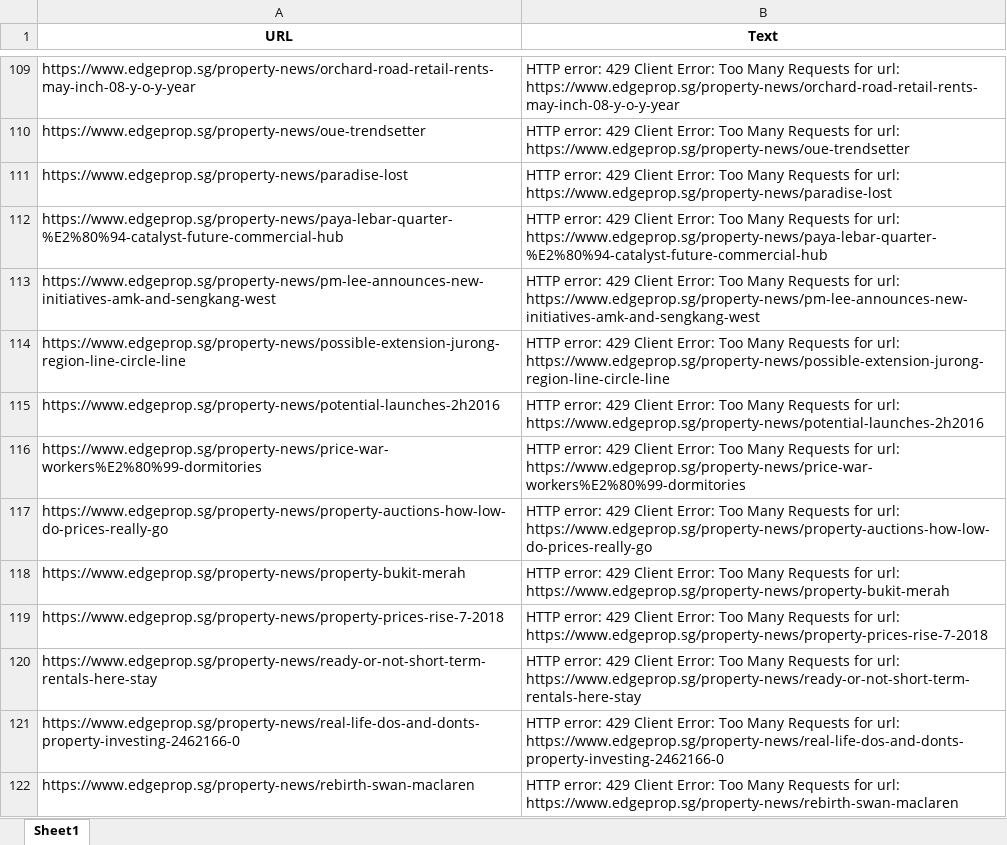
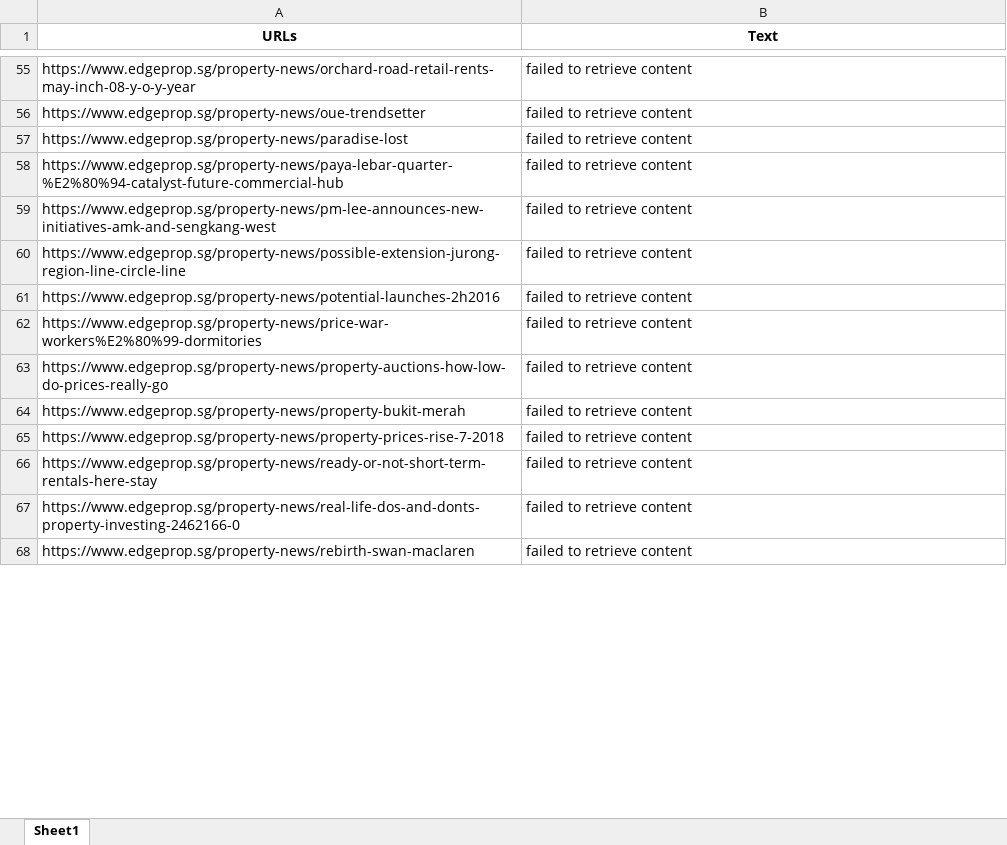
Before and after one commit to loowenwen/jtc-market-sentiments, an Excel workbook: data_cleaning.xlsx, sheet Sheet1, drawn as a sheet; only a part is shown, gaps mark what is left out; values as stored, in another font and other column widths than the file's, no borders; addresses are those after the commit; the diff covers the shown part only; the diff names each change by its address in the sheet, - before the commit and + after, or states it on an @@ line.

```diff
--- a/data_cleaning.xlsx (sheet Sheet1)
+++ b/data_cleaning.xlsx (sheet Sheet1)
-A1: URL
+A1: URLs
-B55 (Text): HTTP error: 429 Client Error: Too Many Requests for url: https://www.edgeprop.sg/property-news/orchard-road-retail-rents-may-inch-08-y-o-y-year
+B55 (Text): failed to retrieve content
-B56 (Text): HTTP error: 429 Client Error: Too Many Requests for url: https://www.edgeprop.sg/property-news/oue-trendsetter
+B56 (Text): failed to retrieve content
-B57 (Text): HTTP error: 429 Client Error: Too Many Requests for url: https://www.edgeprop.sg/property-news/paradise-lost
+B57 (Text): failed to retrieve content
-B58 (Text): HTTP error: 429 Client Error: Too Many Requests for url: https://www.edgeprop.sg/property-news/paya-lebar-quarter-%E2%80%94-catalyst-future-commercial-hub
+B58 (Text): failed to retrieve content
-B59 (Text): HTTP error: 429 Client Error: Too Many Requests for url: https://www.edgeprop.sg/property-news/pm-lee-announces-new-initiatives-amk-and-sengkang-west
+B59 (Text): failed to retrieve content
-B60 (Text): HTTP error: 429 Client Error: Too Many Requests for url: https://www.edgeprop.sg/property-news/possible-extension-jurong-region-line-circle-line
+B60 (Text): failed to retrieve content
-B61 (Text): HTTP error: 429 Client Error: Too Many Requests for url: https://www.edgeprop.sg/property-news/potential-launches-2h2016
+B61 (Text): failed to retrieve content
-B62 (Text): HTTP error: 429 Client Error: Too Many Requests for url: https://www.edgeprop.sg/property-news/price-war-workers%E2%80%99-dormitories
+B62 (Text): failed to retrieve content
-B63 (Text): HTTP error: 429 Client Error: Too Many Requests for url: https://www.edgeprop.sg/property-news/property-auctions-how-low-do-prices-really-go
+B63 (Text): failed to retrieve content
-B64 (Text): HTTP error: 429 Client Error: Too Many Requests for url: https://www.edgeprop.sg/property-news/property-bukit-merah
+B64 (Text): failed to retrieve content
-B65 (Text): HTTP error: 429 Client Error: Too Many Requests for url: https://www.edgeprop.sg/property-news/property-prices-rise-7-2018
+B65 (Text): failed to retrieve content
-B66 (Text): HTTP error: 429 Client Error: Too Many Requests for url: https://www.edgeprop.sg/property-news/ready-or-not-short-term-rentals-here-stay
+B66 (Text): failed to retrieve content
-B67 (Text): HTTP error: 429 Client Error: Too Many Requests for url: https://www.edgeprop.sg/property-news/real-life-dos-and-donts-property-investing-2462166-0
+B67 (Text): failed to retrieve content
-B68 (Text): HTTP error: 429 Client Error: Too Many Requests for url: https://www.edgeprop.sg/property-news/rebirth-swan-maclaren
+B68 (Text): failed to retrieve content
```
Also changed, not shown: 55 removed rows and 108 edited cells elsewhere in this sheet, texts_cleaned.xlsx, 2 other files.
